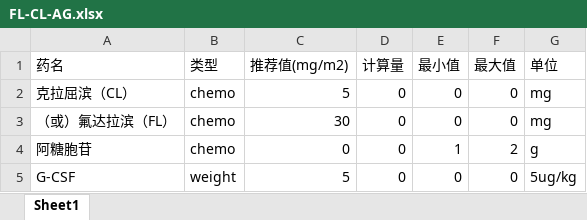
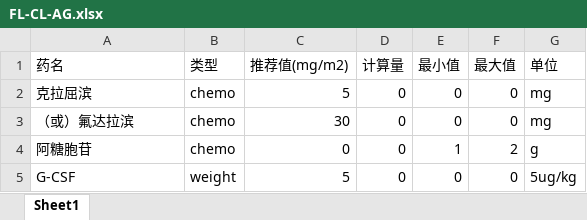
Before and after one commit to rainoffallingstar/hemat_drug_assistant, an Excel workbook: data/AML/FL-CL-AG.xlsx, sheet Sheet1, drawn as a sheet; values as stored, in another font and other column widths than the file's, no borders; the diff names each change by its address in the sheet, - before the commit and + after, or states it on an @@ line.

```diff
--- a/data/AML/FL-CL-AG.xlsx (sheet Sheet1)
+++ b/data/AML/FL-CL-AG.xlsx (sheet Sheet1)
-A2 (药名): 克拉屈滨（CL）
+A2 (药名): 克拉屈滨
-A3 (药名): （或）氟达拉滨（FL）
+A3 (药名): （或）氟达拉滨
```
Also changed, not shown: data/ALL/VDCLP-ALL.xlsx, data/ALL/VDCP-ALL-late.xlsx, 18 other files.
